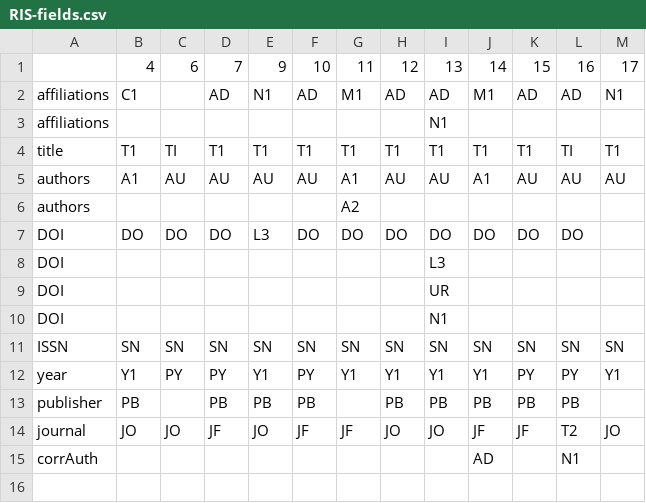
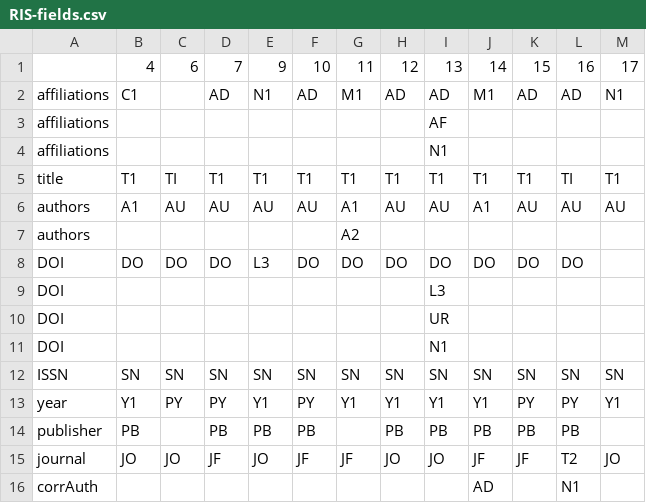
Before and after one commit to tuub/oa-eval, a CSV file: RIS-fields.csv, drawn as a sheet; the diff names each change by its address in the sheet, - before the commit and + after, or states it on an @@ line.

Commit message:
EBSCO: Affiliations

```diff
--- a/RIS-fields.csv
+++ b/RIS-fields.csv
+row 3: affiliations |  |  |  |  |  |  |  | AF
```
